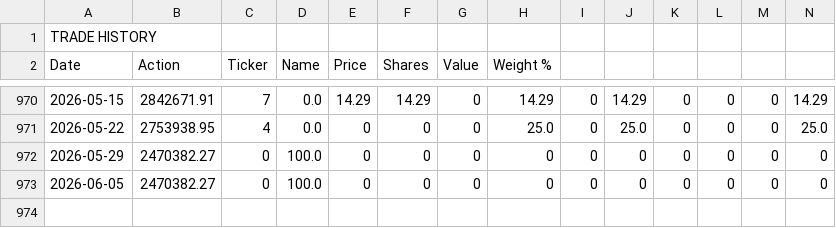
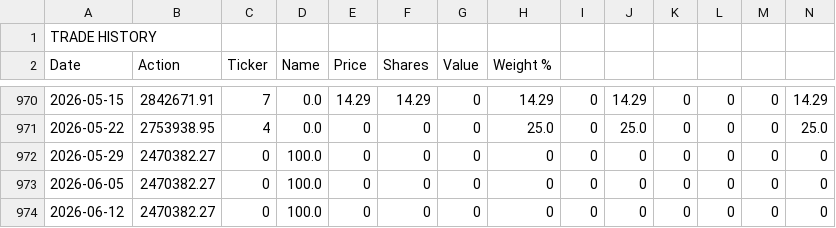
Before and after one commit to dygo3739/dmg-capital, a CSV file: crypto-rotation-full-history.csv, drawn as a sheet; only a part is shown, gaps mark what is left out; rows hold the shown columns only; the diff names each change by its address in the sheet, - before the commit and + after, or states it on an @@ line.

```diff
--- a/crypto-rotation-full-history.csv
+++ b/crypto-rotation-full-history.csv
+row 974: 2026-06-12 | 2470382.27 | 0 | 100.0 | 0 | 0 | 0 | 0 | 0 | 0 | 0 | 0 | 0 | 0
```
Also changed, not shown: 2 other files.
